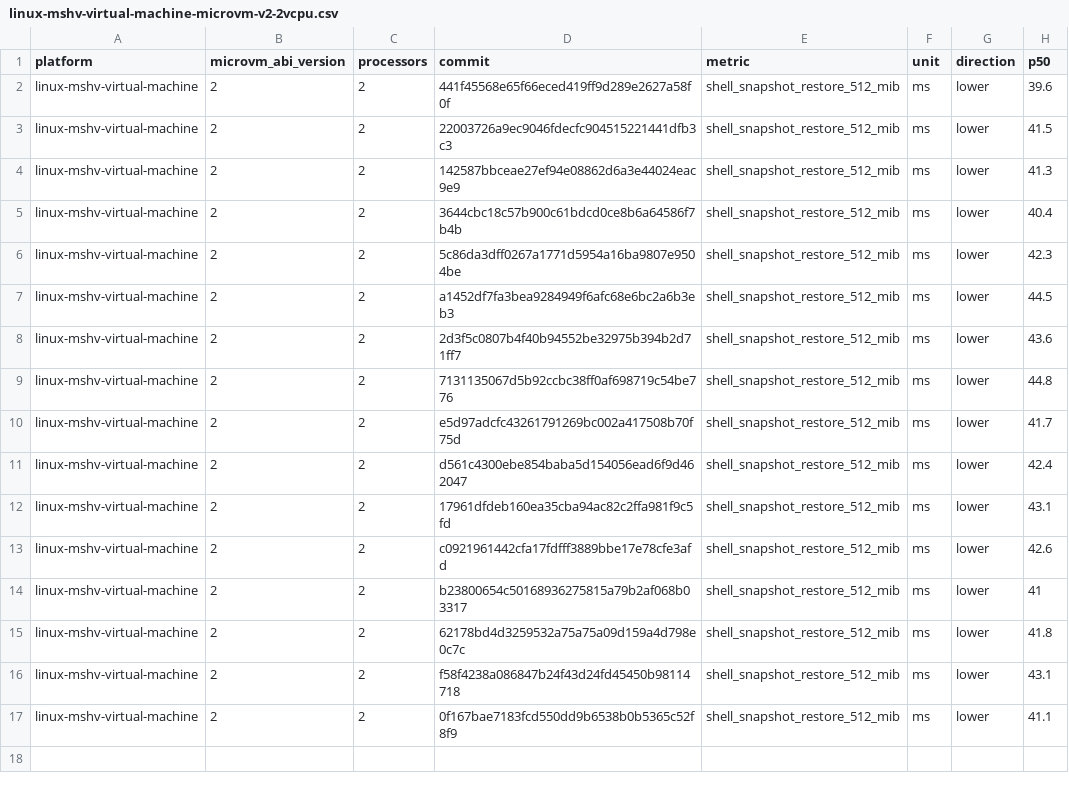
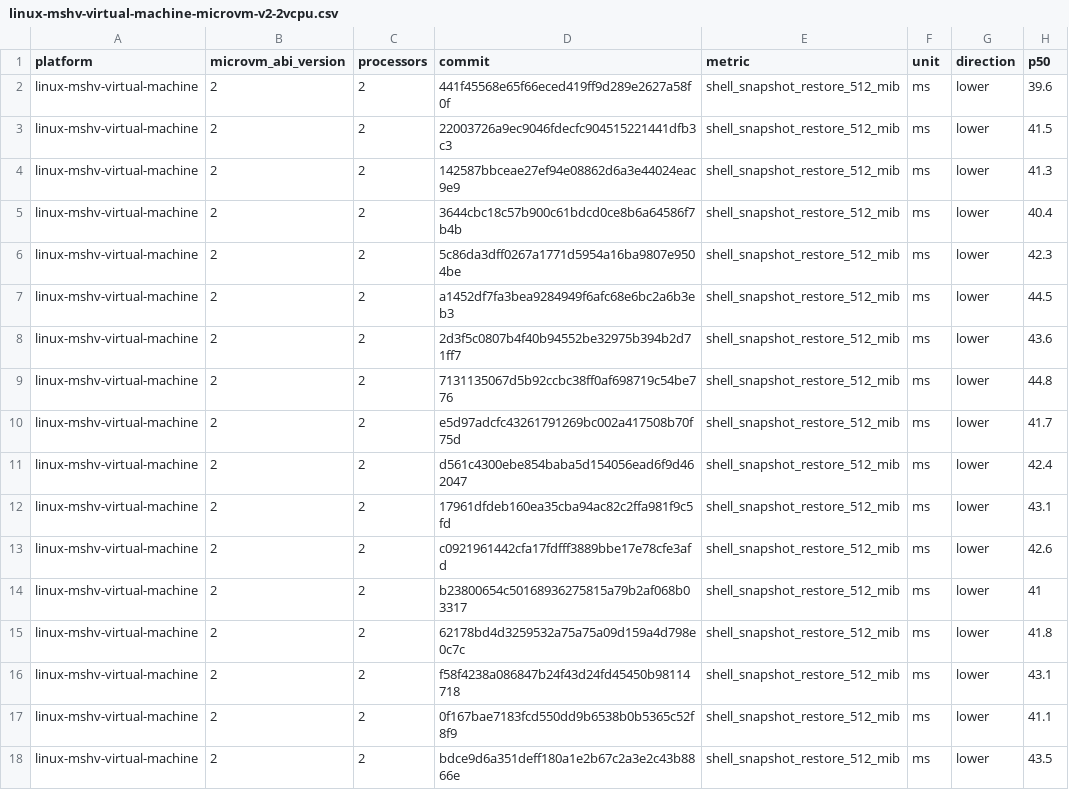
Before and after one commit to microsoft/nvx, a CSV file: data/linux-mshv-virtual-machine-microvm-v2-2vcpu.csv, drawn as a sheet; the diff names each change by its address in the sheet, - before the commit and + after, or states it on an @@ line.

```diff
--- a/data/linux-mshv-virtual-machine-microvm-v2-2vcpu.csv
+++ b/data/linux-mshv-virtual-machine-microvm-v2-2vcpu.csv
+row 18: linux-mshv-virtual-machine | 2 | 2 | bdce9d6a351deff180a1e2b67c2a3e2c43b8866e | shell_snapshot_restore_512_mib | ms | lower | 43.5
```
Also changed, not shown: data/linux-kvm-virtual-machine-microvm-v2-1vcpu.csv, data/linux-mshv-virtual-machine-microvm-v2-1vcpu.csv, 9 other files.
